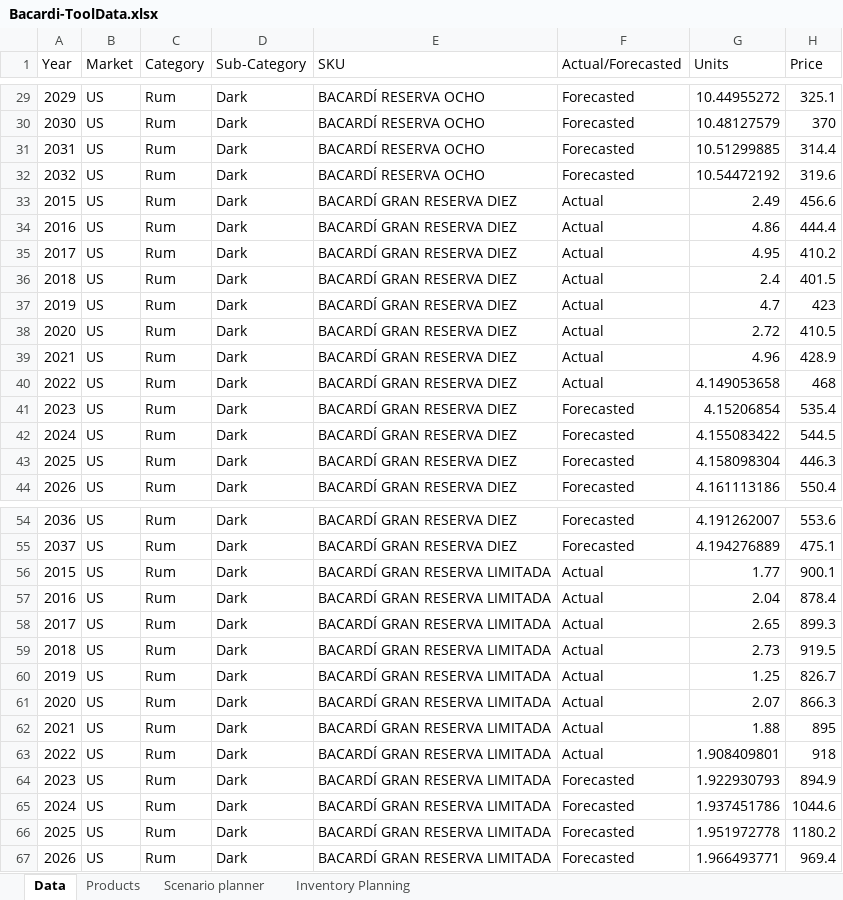
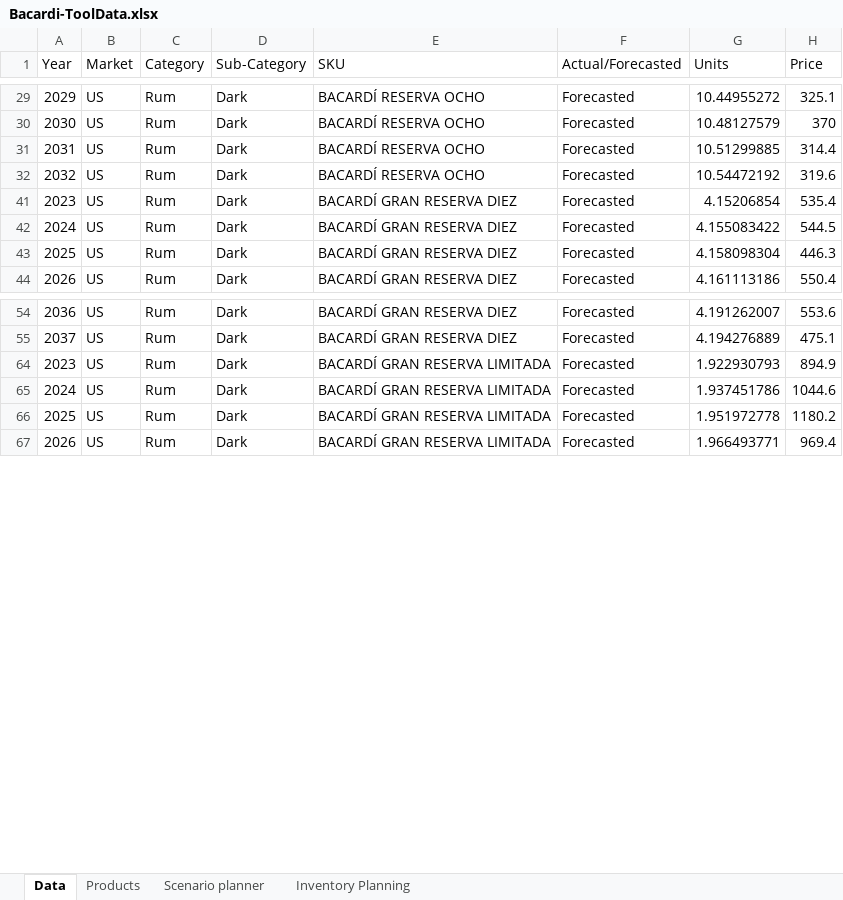
Before and after one commit to soumik3520/bacardi-demo, an Excel workbook: data/Bacardi-ToolData.xlsx, sheet Data, drawn as a sheet; only a part is shown, gaps mark what is left out; values as stored, in another font and other column widths than the file's, no borders; the diff covers the shown part only; the diff names each change by its address in the sheet, - before the commit and + after, or states it on an @@ line.

```diff
--- a/data/Bacardi-ToolData.xlsx (sheet Data)
+++ b/data/Bacardi-ToolData.xlsx (sheet Data)
@@ row 33 hidden: 2015 | US | Rum | Dark | BACARDÍ GRAN RESERVA DIEZ | Actual | 2.49 | 456.6 @@
@@ row 34 hidden: 2016 | US | Rum | Dark | BACARDÍ GRAN RESERVA DIEZ | Actual | 4.86 | 444.4 @@
@@ row 35 hidden: 2017 | US | Rum | Dark | BACARDÍ GRAN RESERVA DIEZ | Actual | 4.95 | 410.2 @@
@@ row 36 hidden: 2018 | US | Rum | Dark | BACARDÍ GRAN RESERVA DIEZ | Actual | 2.4 | 401.5 @@
@@ row 37 hidden: 2019 | US | Rum | Dark | BACARDÍ GRAN RESERVA DIEZ | Actual | 4.7 | 423 @@
@@ row 38 hidden: 2020 | US | Rum | Dark | BACARDÍ GRAN RESERVA DIEZ | Actual | 2.72 | 410.5 @@
@@ row 39 hidden: 2021 | US | Rum | Dark | BACARDÍ GRAN RESERVA DIEZ | Actual | 4.96 | 428.9 @@
@@ row 40 hidden: 2022 | US | Rum | Dark | BACARDÍ GRAN RESERVA DIEZ | Actual | 4.149053658 | 468 @@
@@ row 56 hidden: 2015 | US | Rum | Dark | BACARDÍ GRAN RESERVA LIMITADA | Actual | 1.77 | 900.1 @@
@@ row 57 hidden: 2016 | US | Rum | Dark | BACARDÍ GRAN RESERVA LIMITADA | Actual | 2.04 | 878.4 @@
@@ row 58 hidden: 2017 | US | Rum | Dark | BACARDÍ GRAN RESERVA LIMITADA | Actual | 2.65 | 899.3 @@
@@ row 59 hidden: 2018 | US | Rum | Dark | BACARDÍ GRAN RESERVA LIMITADA | Actual | 2.73 | 919.5 @@
@@ row 60 hidden: 2019 | US | Rum | Dark | BACARDÍ GRAN RESERVA LIMITADA | Actual | 1.25 | 826.7 @@
@@ row 61 hidden: 2020 | US | Rum | Dark | BACARDÍ GRAN RESERVA LIMITADA | Actual | 2.07 | 866.3 @@
@@ row 62 hidden: 2021 | US | Rum | Dark | BACARDÍ GRAN RESERVA LIMITADA | Actual | 1.88 | 895 @@
@@ row 63 hidden: 2022 | US | Rum | Dark | BACARDÍ GRAN RESERVA LIMITADA | Actual | 1.908409801 | 918 @@
```
Also changed, not shown: 48 hidden or unhidden rows elsewhere in this sheet, 1 other file.
